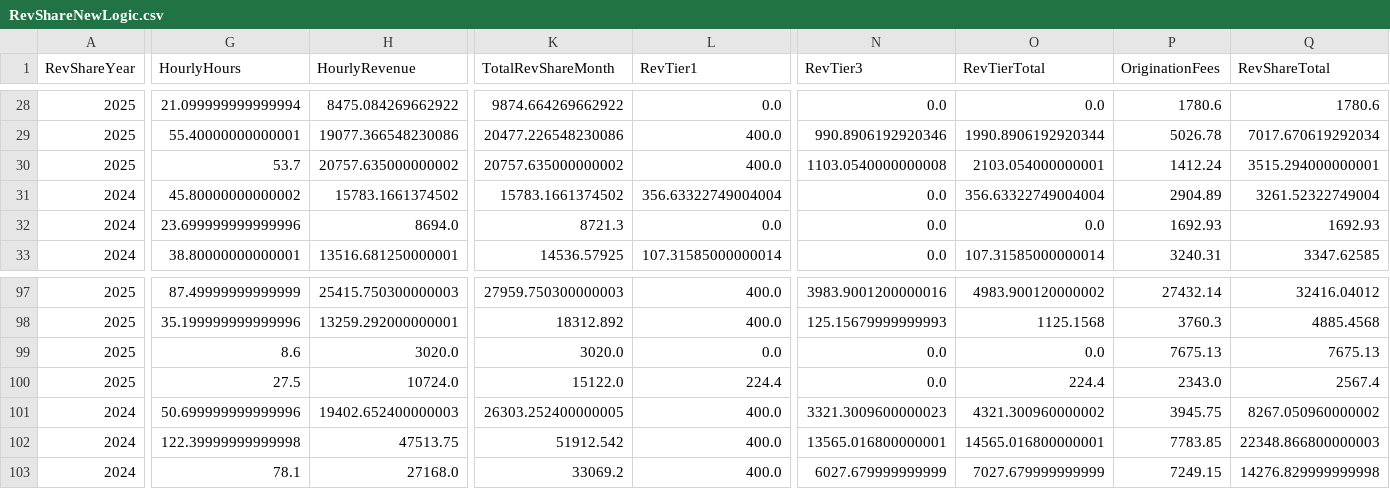
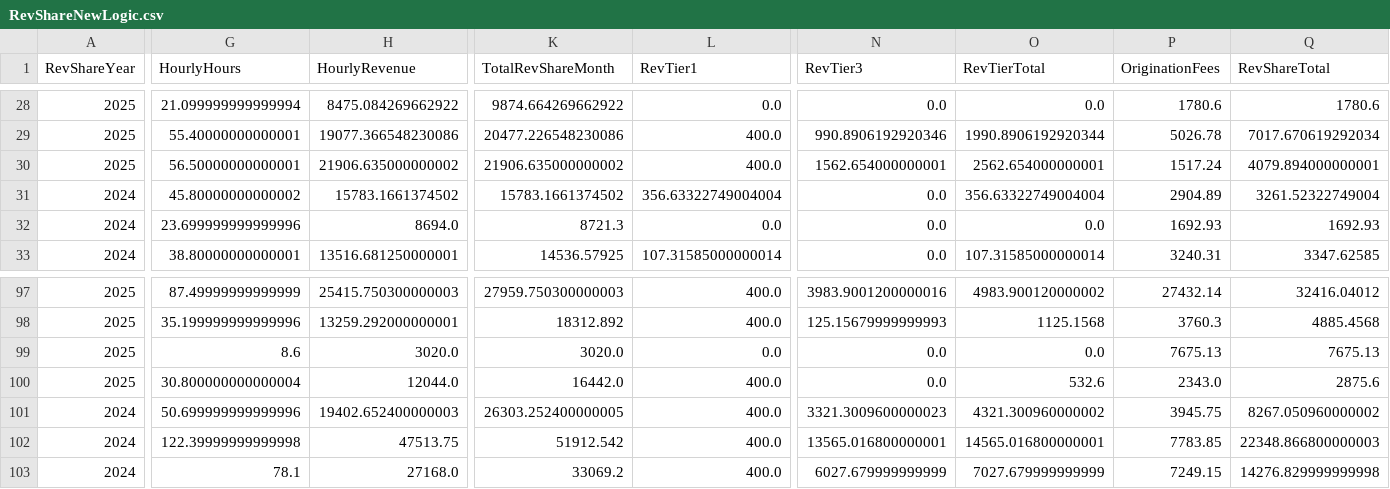
Before and after one commit to dhernandez-coding/gdp-dashboard, a CSV file: data/RevShareNewLogic.csv, drawn as a sheet; only a part is shown, gaps mark what is left out; the diff covers the shown part only; the diff names each change by its address in the sheet, - before the commit and + after, or states it on an @@ line.

```diff
--- a/data/RevShareNewLogic.csv
+++ b/data/RevShareNewLogic.csv
-G30 (HourlyHours): 53.7
+G30 (HourlyHours): 56.50000000000001
-H30 (HourlyRevenue): 20757.635000000002
+H30 (HourlyRevenue): 21906.635000000002
-K30 (TotalRevShareMonth): 20757.635000000002
+K30 (TotalRevShareMonth): 21906.635000000002
-N30 (RevTier3): 1103.0540000000008
+N30 (RevTier3): 1562.654000000001
-O30 (RevTierTotal): 2103.054000000001
+O30 (RevTierTotal): 2562.654000000001
-P30 (OriginationFees): 1412.24
+P30 (OriginationFees): 1517.24
-Q30 (RevShareTotal): 3515.294000000001
+Q30 (RevShareTotal): 4079.894000000001
-G100 (HourlyHours): 27.5
+G100 (HourlyHours): 30.800000000000004
-H100 (HourlyRevenue): 10724.0
+H100 (HourlyRevenue): 12044.0
-K100 (TotalRevShareMonth): 15122.0
+K100 (TotalRevShareMonth): 16442.0
-L100 (RevTier1): 224.4
+L100 (RevTier1): 400.0
-O100 (RevTierTotal): 224.4
+O100 (RevTierTotal): 532.6
-Q100 (RevShareTotal): 2567.4
+Q100 (RevShareTotal): 2875.6
```
Also changed, not shown: 1 edited cell elsewhere in this file, data/vMatters.csv, data/vwTimeEntriesType1.csv, 4 other files.
